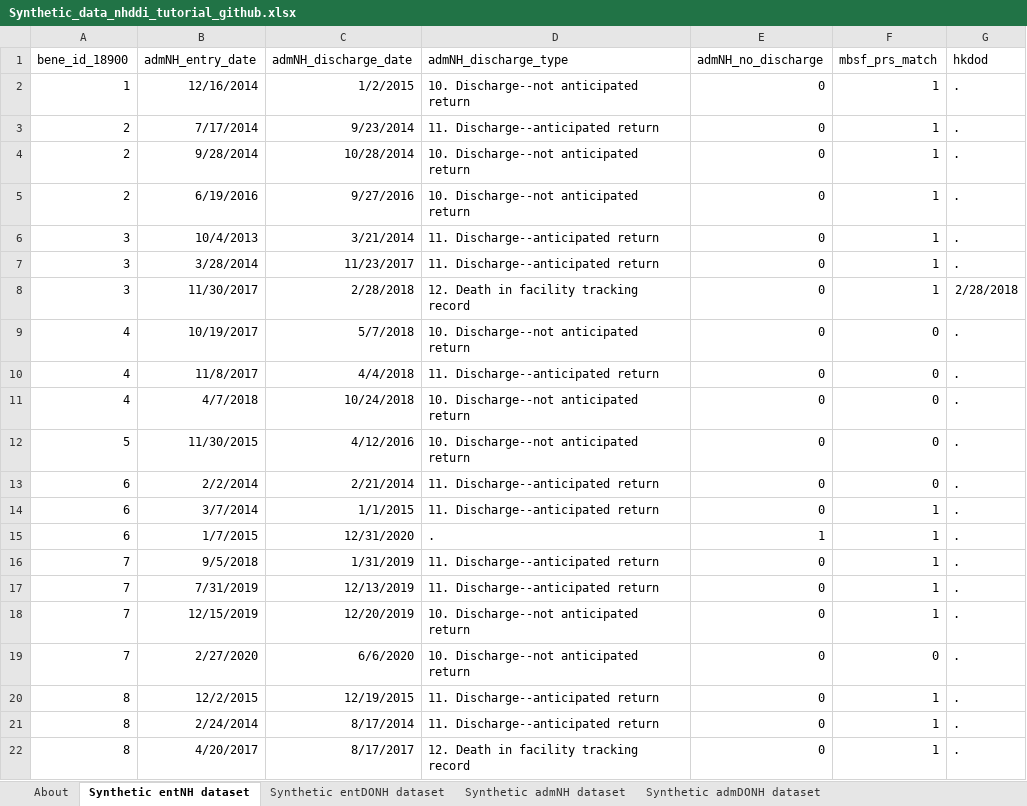
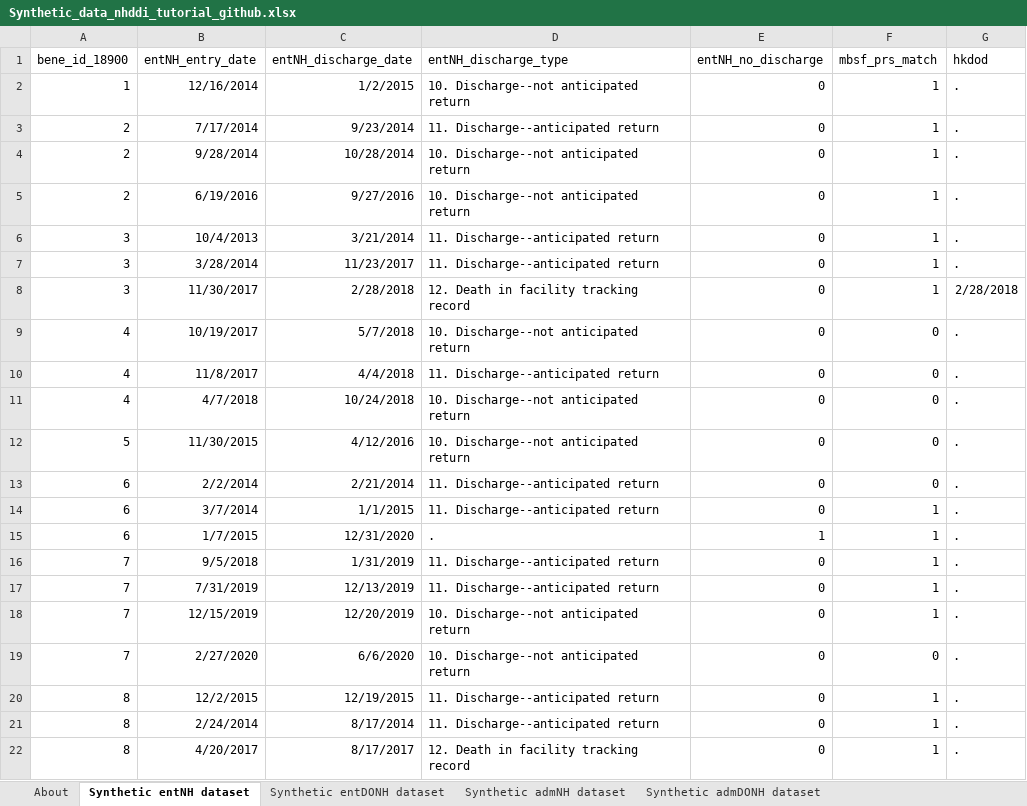
Before and after one commit to BrownEpiHSR/observable_medication_time_NH_tutorial, an Excel workbook: data_documentation/Synthetic_data_nhddi_tutorial_github.xlsx, sheet Synthetic entNH dataset, drawn as a sheet; values as stored, in another font and other column widths than the file's, no borders; the diff names each change by its address in the sheet, - before the commit and + after, or states it on an @@ line.

Commit message:
Add files via upload

```diff
--- a/data_documentation/Synthetic_data_nhddi_tutorial_github.xlsx (sheet Synthetic entNH dataset)
+++ b/data_documentation/Synthetic_data_nhddi_tutorial_github.xlsx (sheet Synthetic entNH dataset)
-B1: admNH_entry_date
+B1: entNH_entry_date
-C1: admNH_discharge_date
+C1: entNH_discharge_date
-D1: admNH_discharge_type
+D1: entNH_discharge_type
-E1: admNH_no_discharge
+E1: entNH_no_discharge
```
